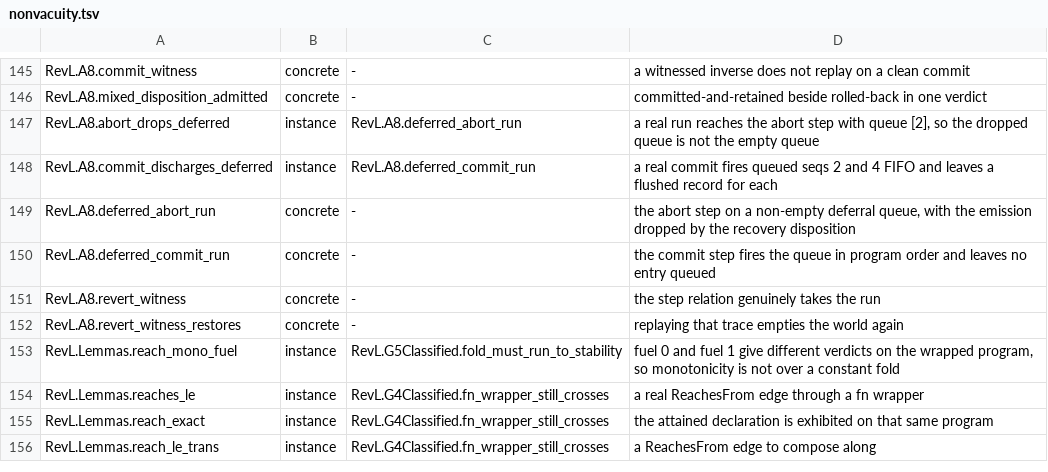
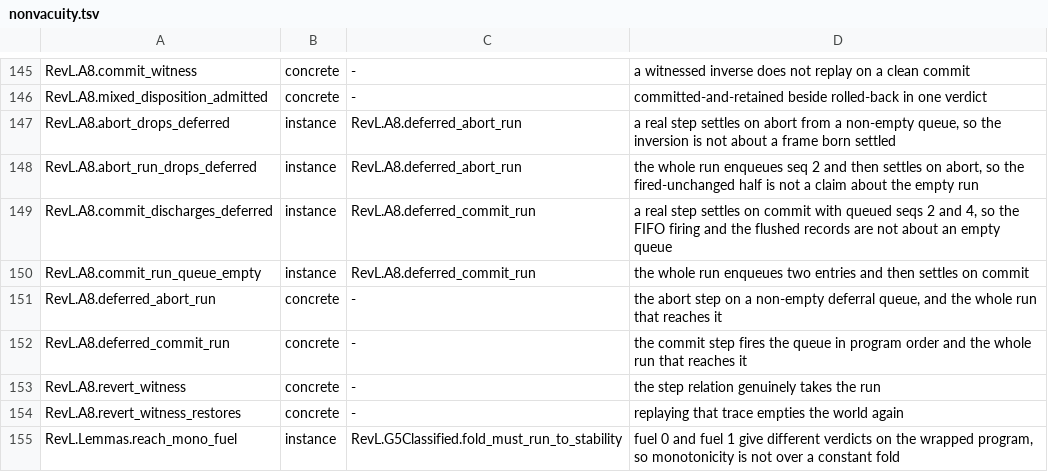
Before and after one commit to inso1337/revl, a TSV file: formal/scripts/nonvacuity.tsv, drawn as a sheet; only a part is shown, gaps mark what is left out; the shorter side is filled out with more unchanged rows.

Commit message:
formal: state the deferral-queue theorems as step inversions
The first version defined abortFrame and commitFrame as the conclusion
and closed the theorems by rfl. Restate them over an arbitrary FrameStep:
a step that settles on abort empties the queue, leaves the crossings
unchanged and writes aborted; a step that settles on commit empties the
queue, appends each entry to the crossings and writes one flushed record
per entry. Add the whole-run statements abort_run_drops_deferred and
commit_run_queue_empty, with witnesses that reach the verdict from a
non-empty queue.

Drop the dispose conjunct, which held for any log because dispose ignores
it, and remove the em-dashes from the added lines. Merge origin/main.

```diff
--- a/formal/scripts/nonvacuity.tsv
+++ b/formal/scripts/nonvacuity.tsv
@@ -146,6 +146,8 @@ RevL.A8.commit_witness	concrete	-	a witnessed inverse does not replay on a clean
 RevL.A8.mixed_disposition_admitted	concrete	-	committed-and-retained beside rolled-back in one verdict
-RevL.A8.abort_drops_deferred	instance	RevL.A8.deferred_abort_run	a real run reaches the abort step with queue [2], so the dropped queue is not the empty queue
-RevL.A8.commit_discharges_deferred	instance	RevL.A8.deferred_commit_run	a real commit fires queued seqs 2 and 4 FIFO and leaves a flushed record for each
-RevL.A8.deferred_abort_run	concrete	-	the abort step on a non-empty deferral queue, with the emission dropped by the recovery disposition
-RevL.A8.deferred_commit_run	concrete	-	the commit step fires the queue in program order and leaves no entry queued
+RevL.A8.abort_drops_deferred	instance	RevL.A8.deferred_abort_run	a real step settles on abort from a non-empty queue, so the inversion is not about a frame born settled
+RevL.A8.abort_run_drops_deferred	instance	RevL.A8.deferred_abort_run	the whole run enqueues seq 2 and then settles on abort, so the fired-unchanged half is not a claim about the empty run
+RevL.A8.commit_discharges_deferred	instance	RevL.A8.deferred_commit_run	a real step settles on commit with queued seqs 2 and 4, so the FIFO firing and the flushed records are not about an empty queue
+RevL.A8.commit_run_queue_empty	instance	RevL.A8.deferred_commit_run	the whole run enqueues two entries and then settles on commit
+RevL.A8.deferred_abort_run	concrete	-	the abort step on a non-empty deferral queue, and the whole run that reaches it
+RevL.A8.deferred_commit_run	concrete	-	the commit step fires the queue in program order and the whole run that reaches it
 RevL.A8.revert_witness	concrete	-	the step relation genuinely takes the run
```
Also changed, not shown: 5 other files.
